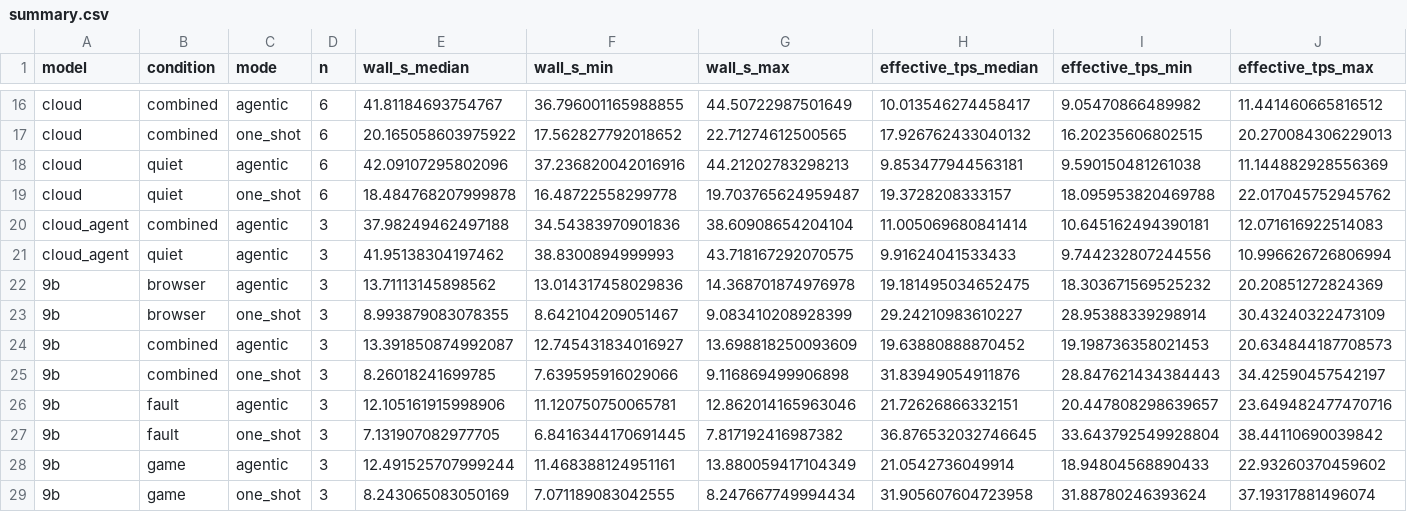
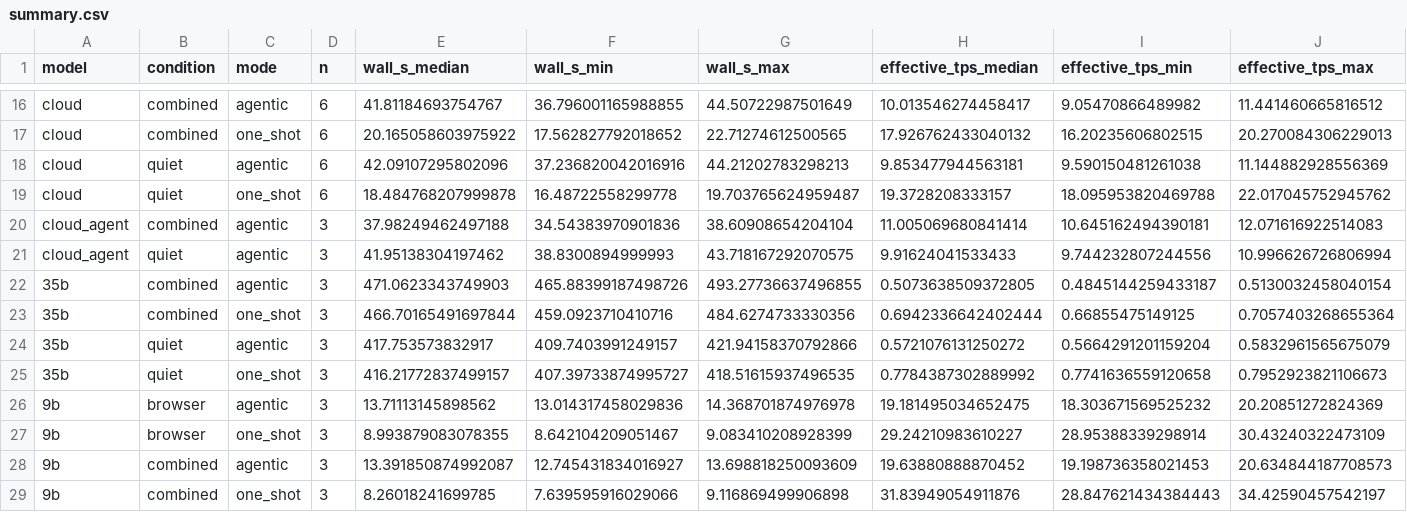
Before and after one commit to Mac-Huang/xuming.ai, a CSV file: data/local-igpu-contention/paging-20260911/summary.csv, drawn as a sheet; only a part is shown, gaps mark what is left out; the shorter side is filled out with more unchanged rows; rows hold the shown columns only; the diff names each change by its address in the sheet, - before the commit and + after, or states it on an @@ line.

```diff
--- a/data/local-igpu-contention/paging-20260911/summary.csv
+++ b/data/local-igpu-contention/paging-20260911/summary.csv
+row 22: 35b | combined | agentic | 3 | 471.0623343749903 | 465.88399187498726 | 493.27736637496855 | 0.5073638509372805 | 0.4845144259433187 | 0.5130032458040154
+row 23: 35b | combined | one_shot | 3 | 466.70165491697844 | 459.0923710410716 | 484.6274733330356 | 0.6942336642402444 | 0.66855475149125 | 0.7057403268655364
+row 24: 35b | quiet | agentic | 3 | 417.753573832917 | 409.7403991249157 | 421.94158370792866 | 0.5721076131250272 | 0.5664291201159204 | 0.5832961565675079
+row 25: 35b | quiet | one_shot | 3 | 416.21772837499157 | 407.39733874995727 | 418.51615937496535 | 0.7784387302889992 | 0.7741636559120658 | 0.7952923821106673
```
Also changed, not shown: data/local-igpu-contention/paging-20260911/memory-footprints.csv, data/local-igpu-contention/paging-20260911/pairs.csv, 14 other files.
